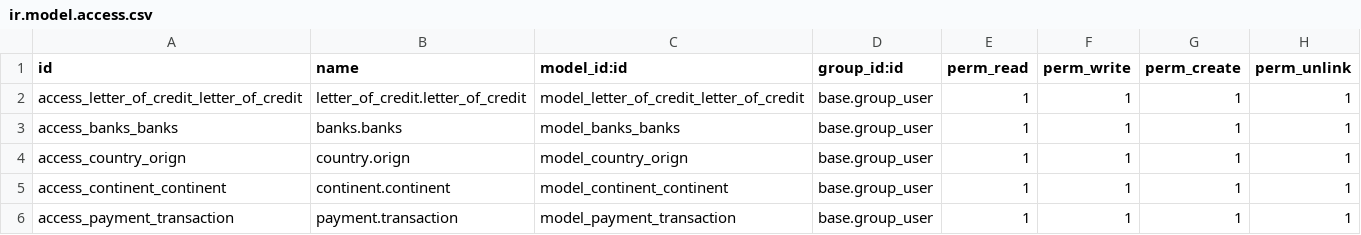
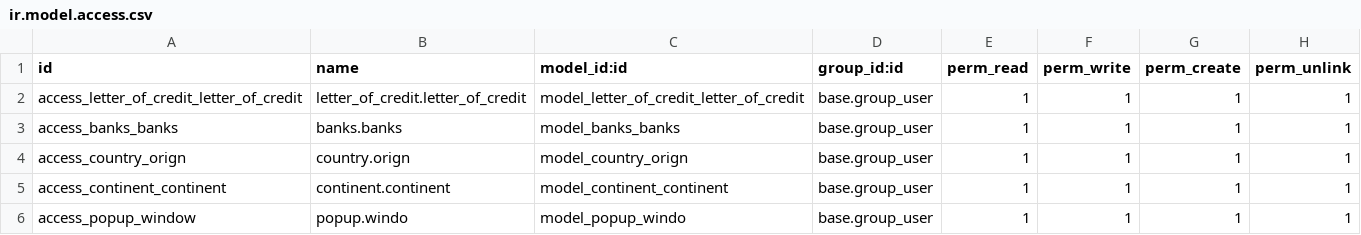
Before and after one commit to StreamlineTechnologyLtd/alpha, a CSV file: letter_of_credit/security/ir.model.access.csv, drawn as a sheet.

```diff
--- a/letter_of_credit/security/ir.model.access.csv
+++ b/letter_of_credit/security/ir.model.access.csv
@@ -5,2 +5,2 @@ access_country_orign,country.orign,model_country_orign,base.group_user,1,1,1,1
 access_continent_continent,continent.continent,model_continent_continent,base.group_user,1,1,1,1
-access_payment_transaction,payment.transaction,model_payment_transaction,base.group_user,1,1,1,1
+access_popup_window,popup.windo,model_popup_windo,base.group_user,1,1,1,1
```
Also changed, not shown: 19 other files.
